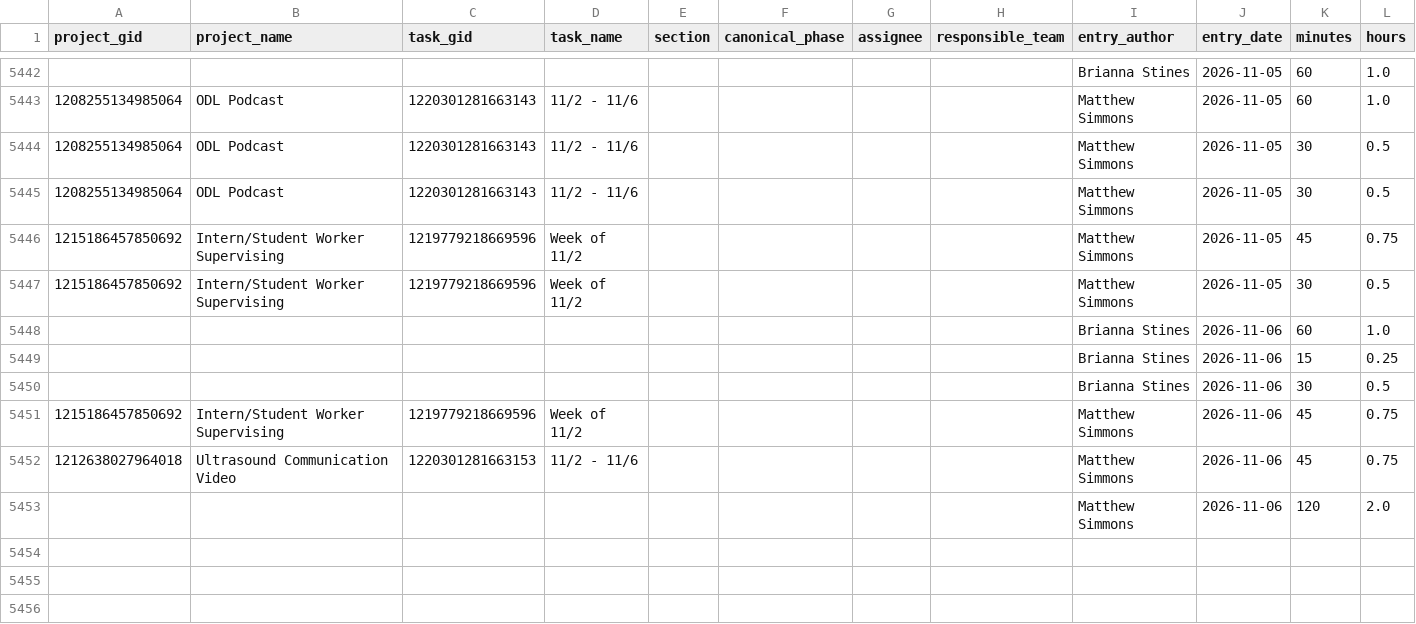
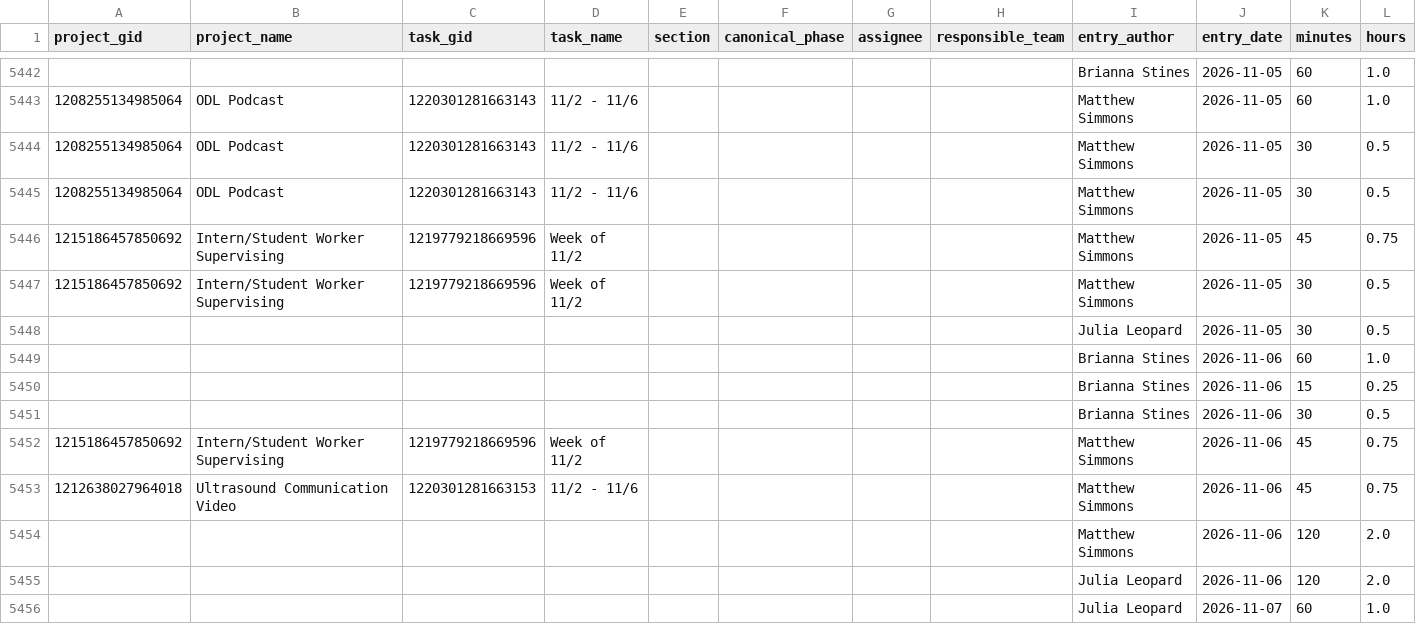
Before and after one commit to jliu234-cell/odl-estimator, a CSV file: data_all/timesheet_ws.csv, drawn as a sheet; only a part is shown, gaps mark what is left out.

```diff
--- a/data_all/timesheet_ws.csv
+++ b/data_all/timesheet_ws.csv
@@ -5447,2 +5447,3 @@ project_gid,project_name,task_gid,task_name,section,canonical_phase,assignee,res
 1215186457850692,Intern/Student Worker Supervising,1219779218669596,Week of 11/2,,,,,Matthew Simmons,2026-11-05,30,0.5
+,,,,,,,,Julia Leopard,2026-11-05,30,0.5
 ,,,,,,,,Brianna Stines,2026-11-06,60,1.0
@@ -5453 +5454,3 @@ project_gid,project_name,task_gid,task_name,section,canonical_phase,assignee,res
 ,,,,,,,,Matthew Simmons,2026-11-06,120,2.0
+,,,,,,,,Julia Leopard,2026-11-06,120,2.0
+,,,,,,,,Julia Leopard,2026-11-07,60,1.0
```
Also changed, not shown: data_all/project_custom_fields.csv, data_all/projects.csv, 3 other files.
